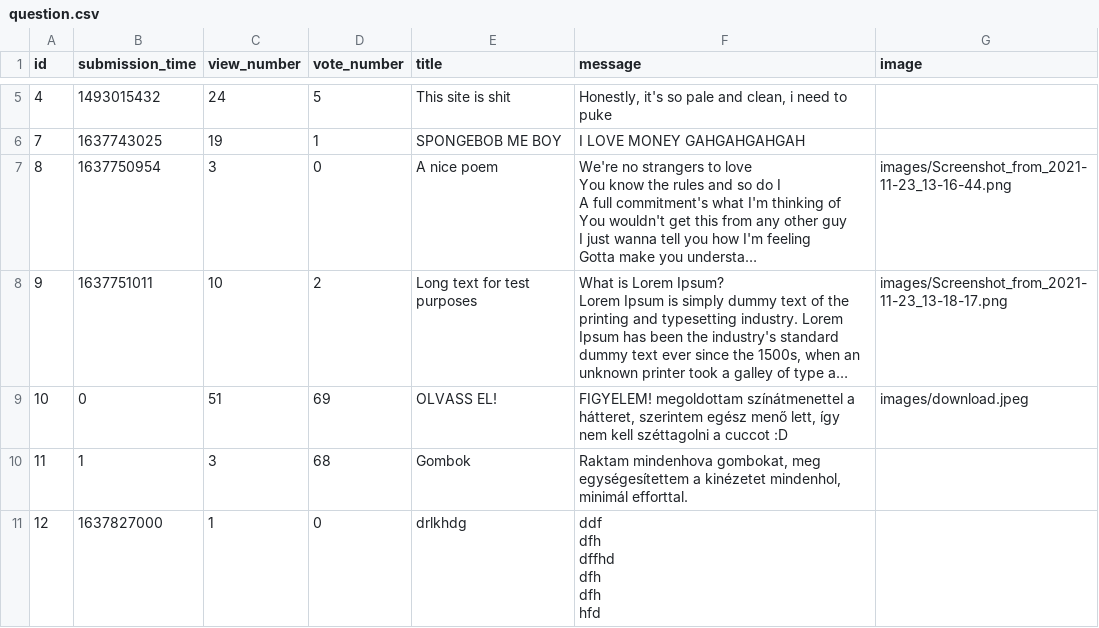
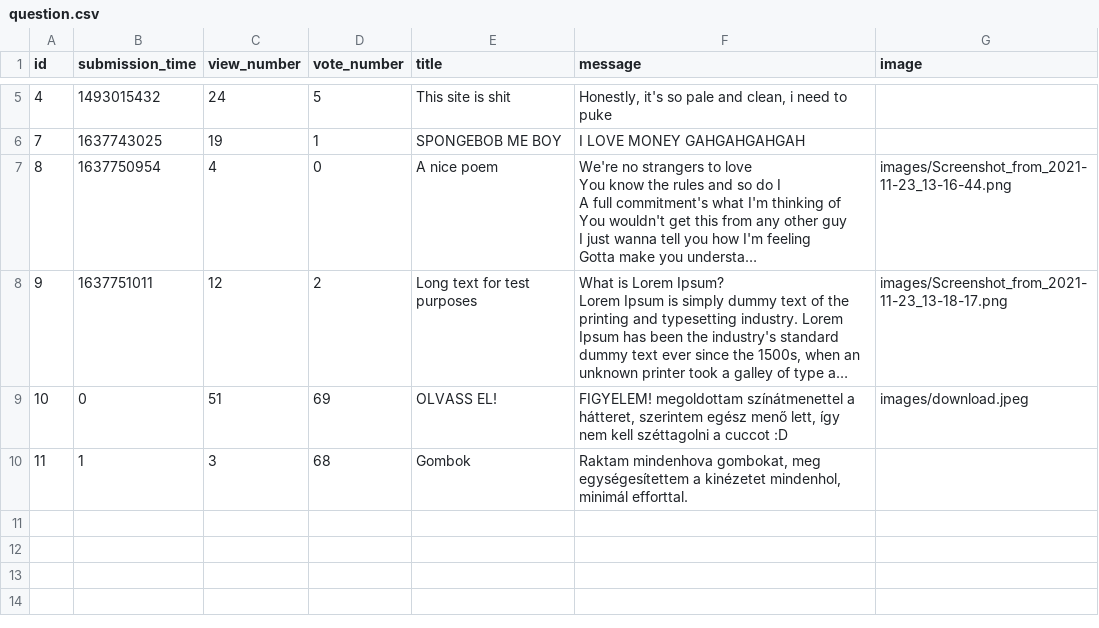
Before and after one commit to LatNat/ask-mate-3-python-LatNat, a CSV file: sample_data/question.csv, drawn as a sheet; only a part is shown, gaps mark what is left out; long unchanged cells end in …; ↵ is a line break in a cell; the diff names each change by its address in the sheet, - before the commit and + after, or states it on an @@ line.

```diff
--- a/sample_data/question.csv
+++ b/sample_data/question.csv
-C7 (view_number): 3
+C7 (view_number): 4
-C8 (view_number): 10
+C8 (view_number): 12
-row 11: 12 | 1637827000 | 1 | 0 | drlkhdg | ddf ↵ dfh ↵ dffhd ↵ dfh ↵ dfh ↵ hfd
```
Also changed, not shown: sample_data/answer.csv, 2 other files.
